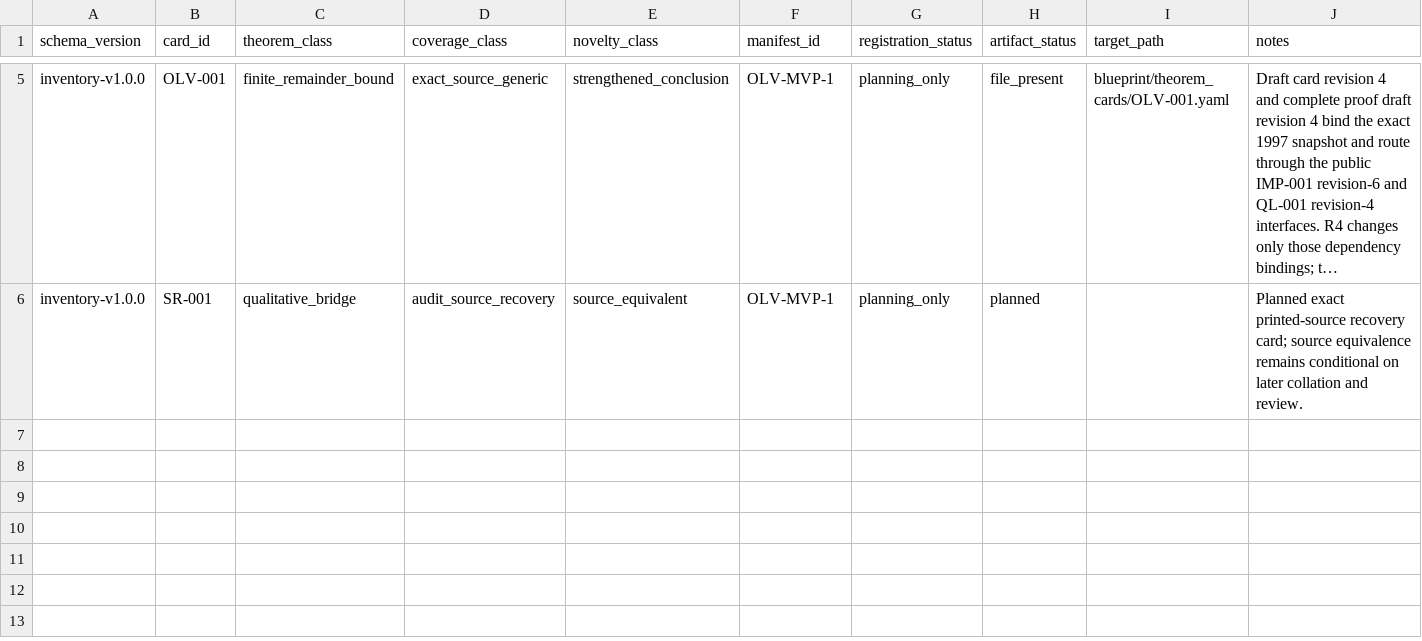
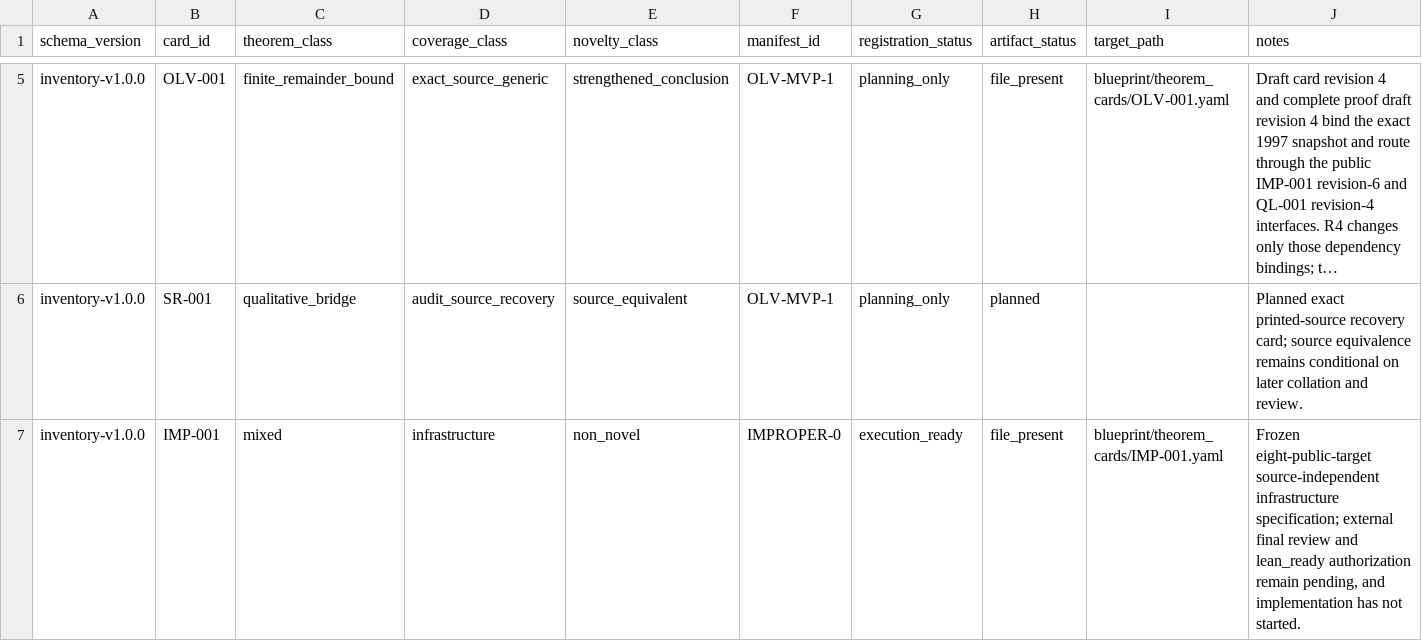
Before and after one commit to jaumededios/LMLF, a CSV file: blueprint/inventory/cards.csv, drawn as a sheet; only a part is shown, gaps mark what is left out; long unchanged cells end in …; the diff names each change by its address in the sheet, - before the commit and + after, or states it on an @@ line.

Commit message:
spec: freeze source-free IMP implementation packet for final review [skip ci]

```diff
--- a/blueprint/inventory/cards.csv
+++ b/blueprint/inventory/cards.csv
+row 7: inventory-v1.0.0 | IMP-001 | mixed | infrastructure | non_novel | IMPROPER-0 | execution_ready | file_present | blueprint/theorem_cards/IMP-001.yaml | Frozen eight-public-target source-independent infrastructure specification; external final review and lean_ready authorization remain pending, and implementation has not started.
```
Also changed, not shown: blueprint/inventory/manifests.csv, 10 other files.
